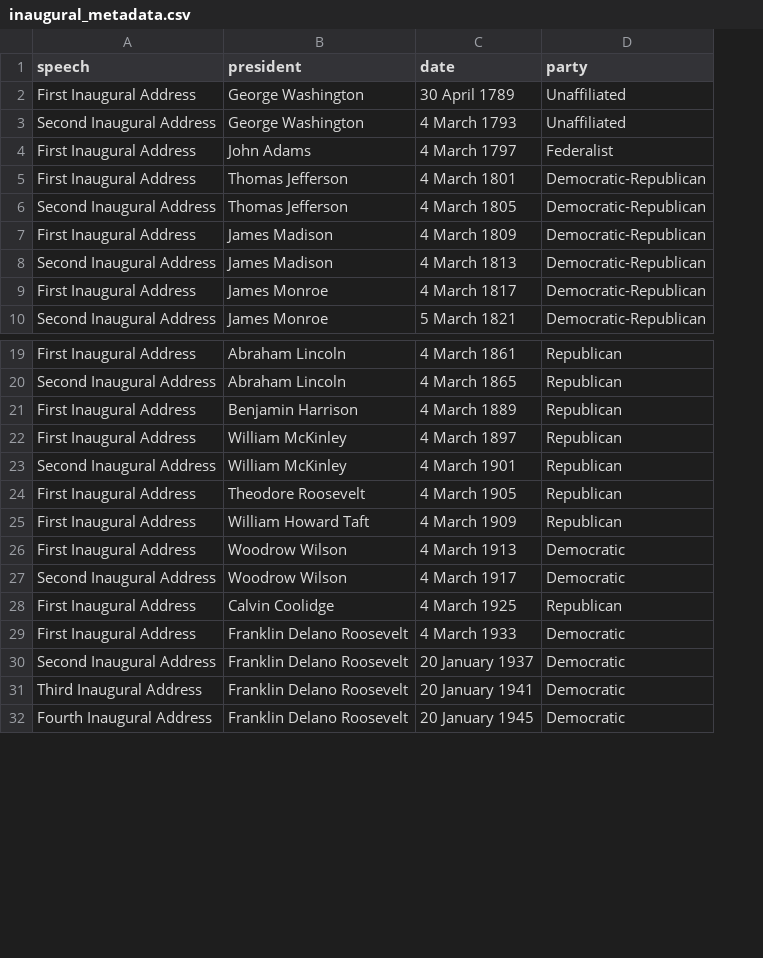
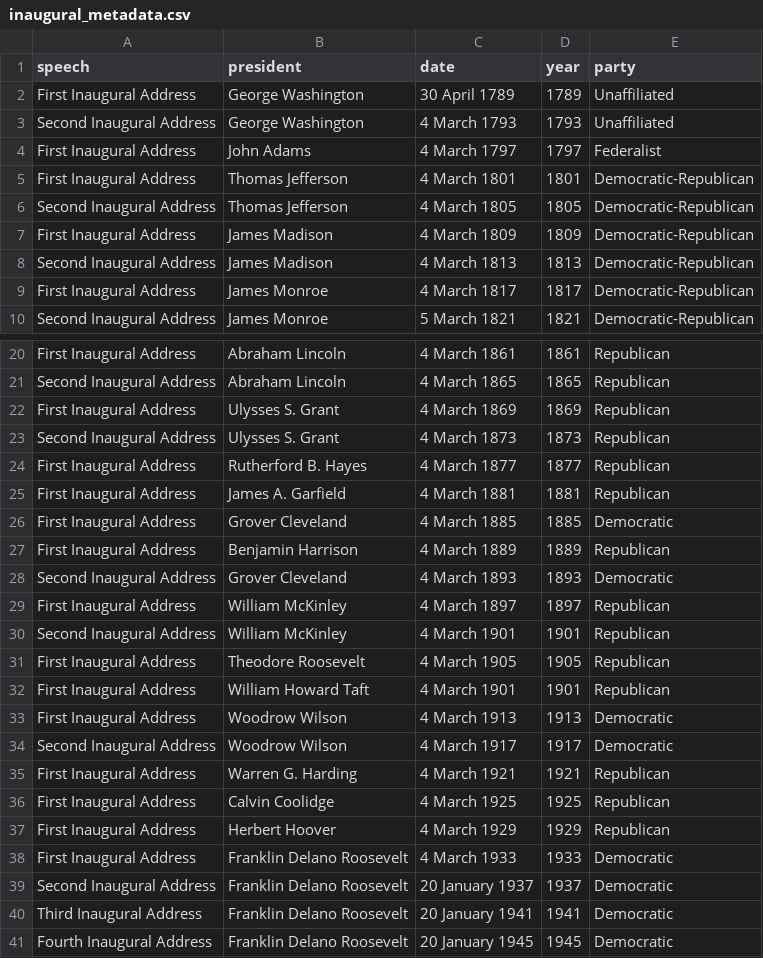
Before and after one commit to rachelstarry/UB-data-retreat, a CSV file: data/inaugural_speeches/inaugural_metadata.csv, drawn as a sheet; only a part is shown, gaps mark what is left out; addresses are those after the commit; the diff covers the shown part only; the diff names each change by its address in the sheet, - before the commit and + after, or states it on an @@ line.

```diff
--- a/data/inaugural_speeches/inaugural_metadata.csv
+++ b/data/inaugural_speeches/inaugural_metadata.csv
+column D (year), rows 2-10: 1789 | 1793 | 1797 | 1801 | 1805 | 1809 | 1813 | 1817 | 1821; rows 20-21: 1861 | 1865; row 27: 1889; rows 29-34: 1897 | 1901 | 1905 | 1901 | 1913 | 1917; row 36: 1925; rows 38-41: 1933 | 1937 | 1941 | 1945
+row 22: First Inaugural Address | Ulysses S. Grant | 4 March 1869 | 1869 | Republican
+row 23: Second Inaugural Address | Ulysses S. Grant | 4 March 1873 | 1873 | Republican
+row 24: First Inaugural Address | Rutherford B. Hayes | 4 March 1877 | 1877 | Republican
+row 25: First Inaugural Address | James A. Garfield | 4 March 1881 | 1881 | Republican
+row 26: First Inaugural Address | Grover Cleveland | 4 March 1885 | 1885 | Democratic
+row 28: Second Inaugural Address | Grover Cleveland | 4 March 1893 | 1893 | Democratic
-C32 (date): 4 March 1909
+C32 (date): 4 March 1901
+row 35: First Inaugural Address | Warren G. Harding | 4 March 1921 | 1921 | Republican
+row 37: First Inaugural Address | Herbert Hoover | 4 March 1929 | 1929 | Republican
```
Also changed, not shown: 15 added rows elsewhere in this file, 57 other files.
